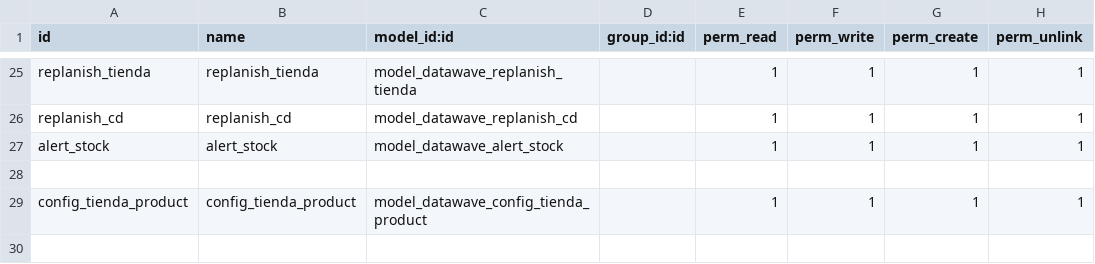
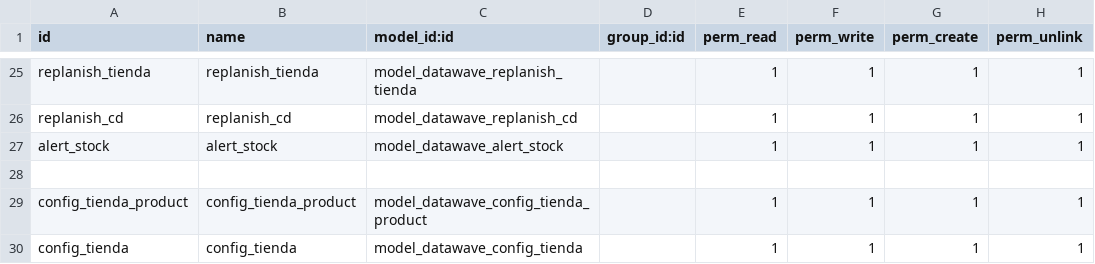
Before and after one commit to seovo/mis_modulos_v16, a CSV file: datawave/security/ir.model.access.csv, drawn as a sheet; only a part is shown, gaps mark what is left out; the diff names each change by its address in the sheet, - before the commit and + after, or states it on an @@ line.

```diff
--- a/datawave/security/ir.model.access.csv
+++ b/datawave/security/ir.model.access.csv
+row 30: config_tienda | config_tienda | model_datawave_config_tienda |  | 1 | 1 | 1 | 1
```
Also changed, not shown: 6 other files.
